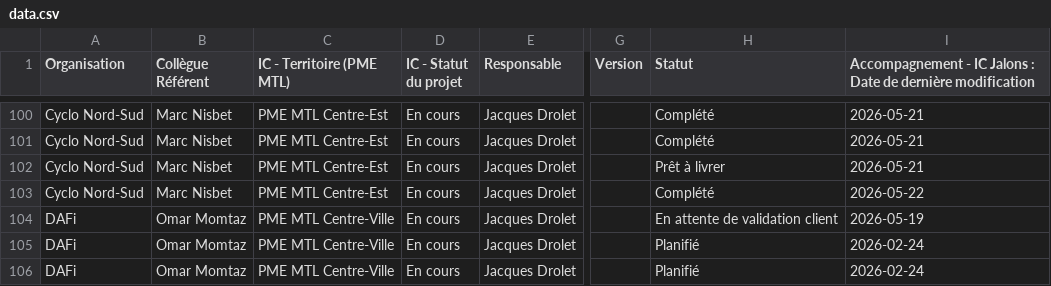
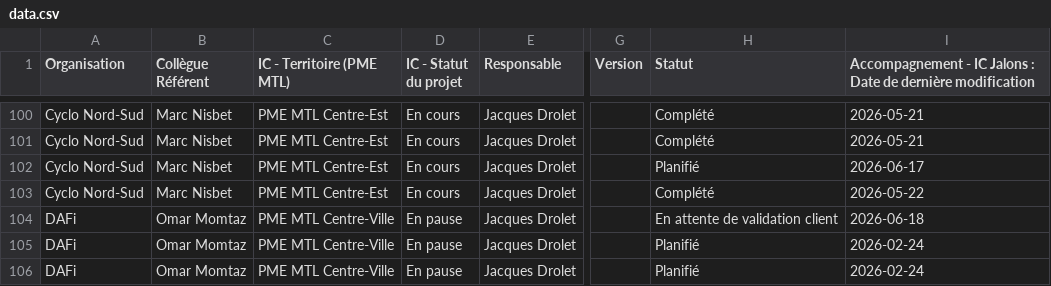
Before and after one commit to MagellanPIC/dossiers, a CSV file: data.csv, drawn as a sheet; only a part is shown, gaps mark what is left out; the diff covers the shown part only; the diff names each change by its address in the sheet, - before the commit and + after, or states it on an @@ line.

Commit message:
Mise à jour data.csv — 316 lignes

```diff
--- a/data.csv
+++ b/data.csv
-H102 (Statut): Prêt à livrer
+H102 (Statut): Planifié
-I102: 2026-05-21
+I102: 2026-06-17
-D104:D106 (IC - Statut du projet): En cours
+D104:D106 (IC - Statut du projet): En pause
-I104: 2026-05-19
+I104: 2026-06-18
```
Also changed, not shown: 7 added rows and 8 edited cells elsewhere in this file.
